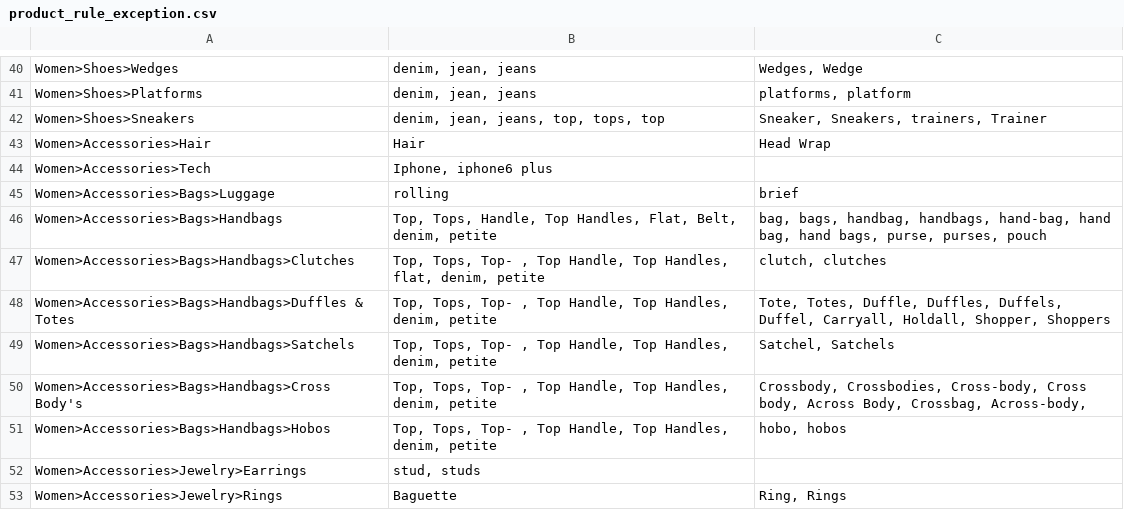
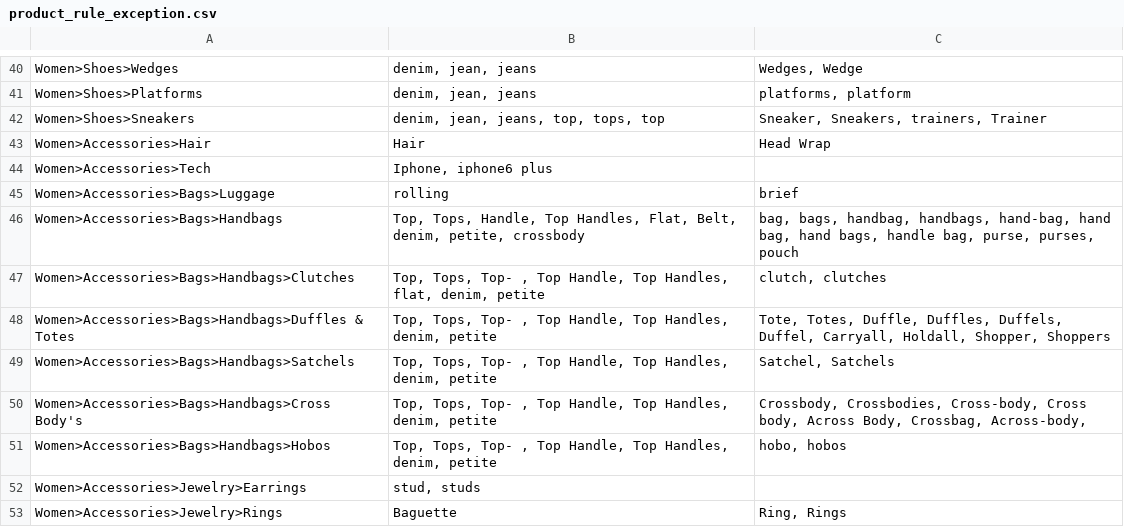
Before and after one commit to aerilxx/Frenzy_NLP, a CSV file: product_rule_exception.csv, drawn as a sheet; only a part is shown, gaps mark what is left out.

```diff
--- a/product_rule_exception.csv
+++ b/product_rule_exception.csv
@@ -45,3 +45,3 @@ Women>Accessories>Tech,"Iphone, iphone6 plus",
 Women>Accessories>Bags>Luggage,rolling,brief
-Women>Accessories>Bags>Handbags,"Top, Tops, Handle, Top Handles, Flat, Belt, denim, petite ","bag, bags, handbag, handbags, hand-bag, hand bag, hand bags, purse, purses, pouch"
+Women>Accessories>Bags>Handbags,"Top, Tops, Handle, Top Handles, Flat, Belt, denim, petite, crossbody","bag, bags, handbag, handbags, hand-bag, hand bag, hand bags, handle bag, purse, purses, pouch"
 Women>Accessories>Bags>Handbags>Clutches,"Top, Tops, Top- , Top Handle, Top Handles, flat, denim, petite ","clutch, clutches"
```
Also changed, not shown: 29 other files.
